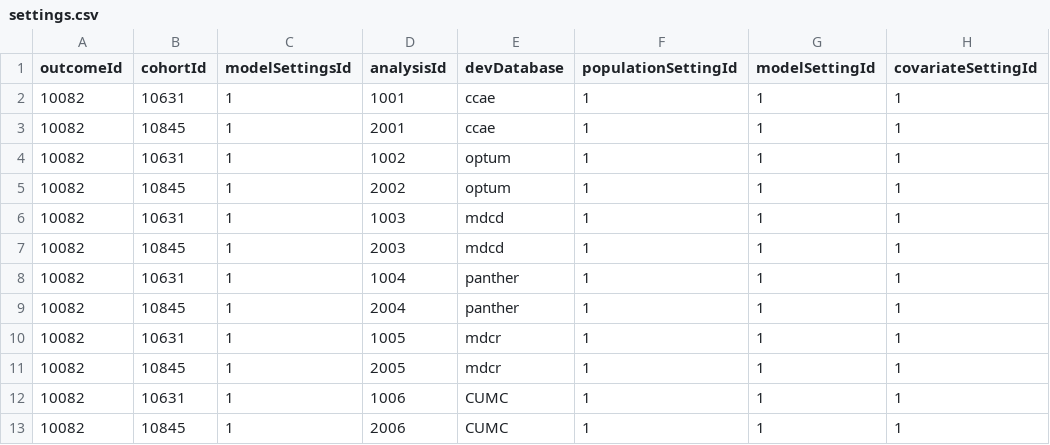
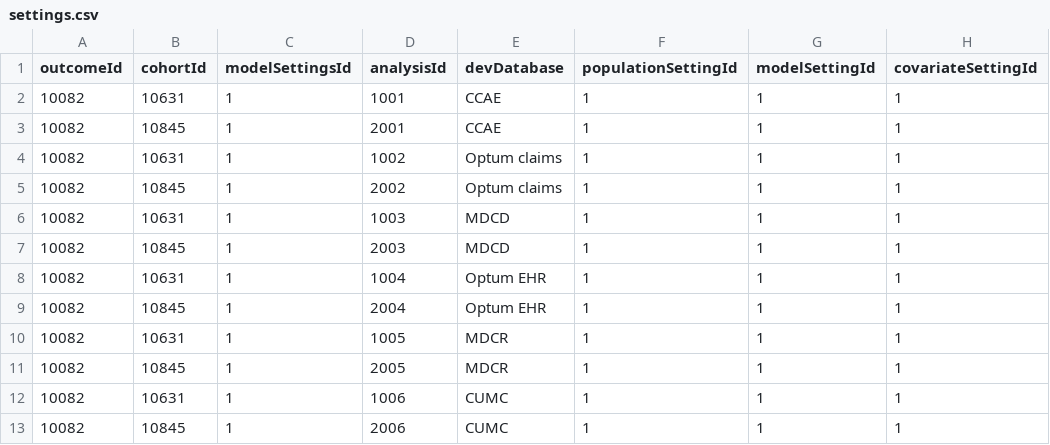
Before and after one commit to OHDSI/ShinyDeploy, a CSV file: WoO2019/data/settings.csv, drawn as a sheet; only a part is shown; the diff covers the shown part only; the diff names each change by its address in the sheet, - before the commit and + after, or states it on an @@ line.

Commit message:
updating WoO results
added two more databases

```diff
--- a/WoO2019/data/settings.csv
+++ b/WoO2019/data/settings.csv
-E2:E3 (devDatabase): ccae
+E2:E3 (devDatabase): CCAE
-E4:E5 (devDatabase): optum
+E4:E5 (devDatabase): Optum claims
-E6:E7 (devDatabase): mdcd
+E6:E7 (devDatabase): MDCD
-E8:E9 (devDatabase): panther
+E8:E9 (devDatabase): Optum EHR
-E10:E11 (devDatabase): mdcr
+E10:E11 (devDatabase): MDCR
```
Also changed, not shown: 4 added rows and 12 edited cells elsewhere in this file, 8 other files.
